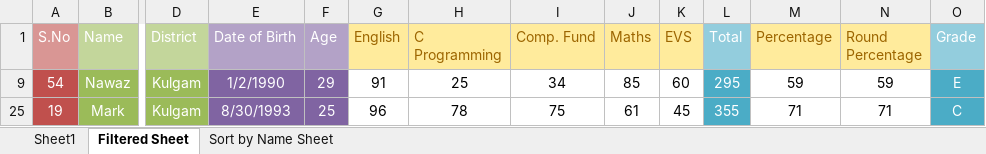
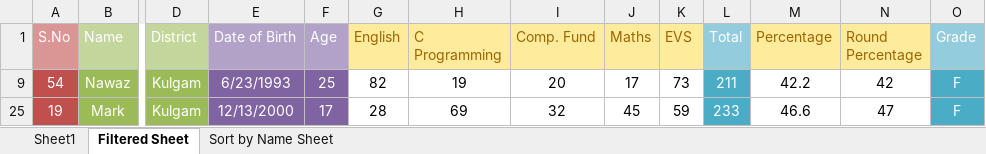
Before and after one commit to haideralipunjabi/fundlab_imca1sem, an Excel workbook: MS Excel/result_sample.xlsx, sheet Filtered Sheet, drawn as a sheet; only a part is shown, gaps mark what is left out; values as stored, in another font and other column widths than the file's, no borders; conditional formats not drawn; the diff covers the shown part only; the diff names each change by its address in the sheet, - before the commit and + after, or states it on an @@ line.

```diff
--- a/MS Excel/result_sample.xlsx (sheet Filtered Sheet)
+++ b/MS Excel/result_sample.xlsx (sheet Filtered Sheet)
-E9 (Date of Birth): 1/2/1990
+E9 (Date of Birth): 6/23/1993
-F9 (Age): 29
+F9 (Age): 25
-G9 (English): 91
+G9 (English): 82
-H9 (C Programming): 25
+H9 (C Programming): 19
-I9 (Comp. Fund): 34
+I9 (Comp. Fund): 20
-J9 (Maths): 85
+J9 (Maths): 17
-K9 (EVS): 60
+K9 (EVS): 73
-L9 (Total): 295
+L9 (Total): 211
-M9 (Percentage): 59
+M9 (Percentage): 42.2
-N9 (Round Percentage): 59
+N9 (Round Percentage): 42
-O9 (Grade): E
+O9 (Grade): F
-E25 (Date of Birth): 8/30/1993
+E25 (Date of Birth): 12/13/2000
-F25 (Age): 25
+F25 (Age): 17
-G25 (English): 96
+G25 (English): 28
-H25 (C Programming): 78
+H25 (C Programming): 69
-I25 (Comp. Fund): 75
+I25 (Comp. Fund): 32
-J25 (Maths): 61
+J25 (Maths): 45
-K25 (EVS): 45
+K25 (EVS): 59
-L25 (Total): 355
+L25 (Total): 233
-M25 (Percentage): 71
+M25 (Percentage): 46.6
-N25 (Round Percentage): 71
+N25 (Round Percentage): 47
-O25 (Grade): C
+O25 (Grade): F
```
Also changed, not shown: 111 edited cells elsewhere in this sheet, sheet Sheet1, sheet Sort by Name Sheet, hidden cells, charts or pictures, 1 other file.
